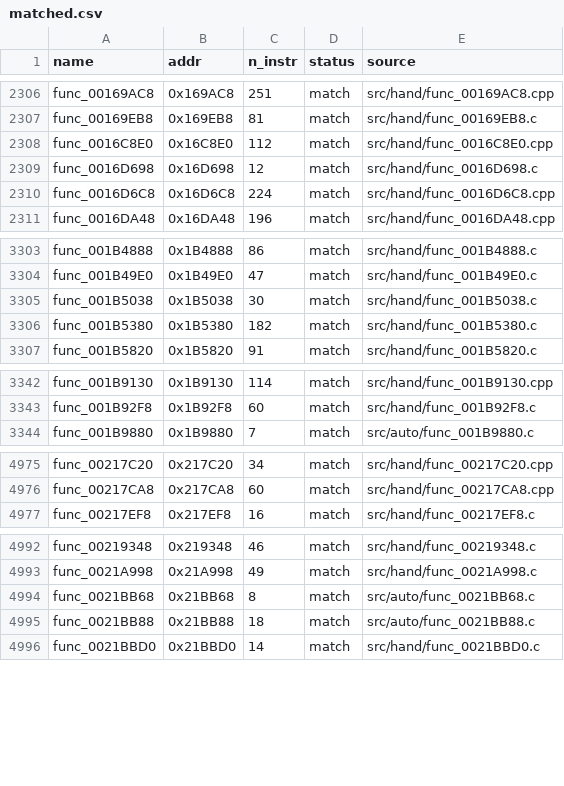
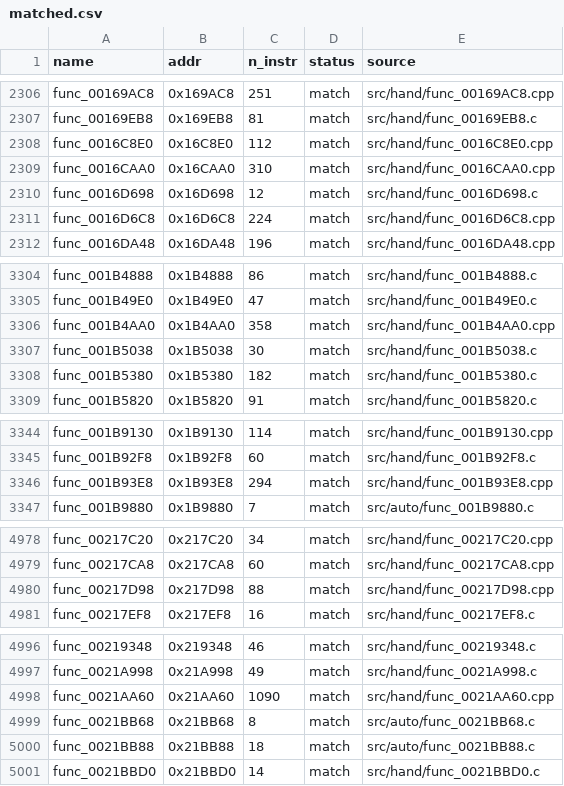
Before and after one commit to Komasia/sly2-decomp, a CSV file: config/matched.csv, drawn as a sheet; only a part is shown, gaps mark what is left out.

```diff
--- a/config/matched.csv
+++ b/config/matched.csv
@@ -2308,2 +2308,3 @@ func_00169EB8,0x169EB8,81,match,src/hand/func_00169EB8.c
 func_0016C8E0,0x16C8E0,112,match,src/hand/func_0016C8E0.cpp
+func_0016CAA0,0x16CAA0,310,match,src/hand/func_0016CAA0.cpp
 func_0016D698,0x16D698,12,match,src/hand/func_0016D698.c
@@ -3304,2 +3305,3 @@ func_001B4888,0x1B4888,86,match,src/hand/func_001B4888.c
 func_001B49E0,0x1B49E0,47,match,src/hand/func_001B49E0.c
+func_001B4AA0,0x1B4AA0,358,match,src/hand/func_001B4AA0.cpp
 func_001B5038,0x1B5038,30,match,src/hand/func_001B5038.c
@@ -3343,2 +3345,3 @@ func_001B9130,0x1B9130,114,match,src/hand/func_001B9130.cpp
 func_001B92F8,0x1B92F8,60,match,src/hand/func_001B92F8.c
+func_001B93E8,0x1B93E8,294,match,src/hand/func_001B93E8.cpp
 func_001B9880,0x1B9880,7,match,src/auto/func_001B9880.c
@@ -4976,2 +4979,3 @@ func_00217C20,0x217C20,34,match,src/hand/func_00217C20.cpp
 func_00217CA8,0x217CA8,60,match,src/hand/func_00217CA8.cpp
+func_00217D98,0x217D98,88,match,src/hand/func_00217D98.cpp
 func_00217EF8,0x217EF8,16,match,src/hand/func_00217EF8.c
@@ -4993,2 +4997,3 @@ func_00219348,0x219348,46,match,src/hand/func_00219348.c
 func_0021A998,0x21A998,49,match,src/hand/func_0021A998.c
+func_0021AA60,0x21AA60,1090,match,src/hand/func_0021AA60.cpp
 func_0021BB68,0x21BB68,8,match,src/auto/func_0021BB68.c
```
Also changed, not shown: config/progress_history.csv, 29 other files.
